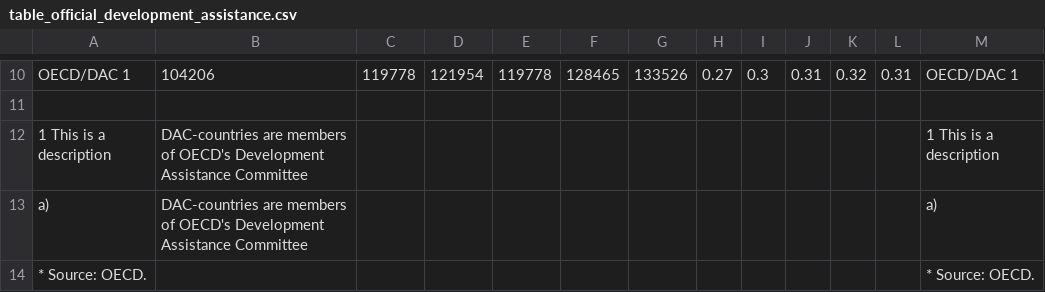
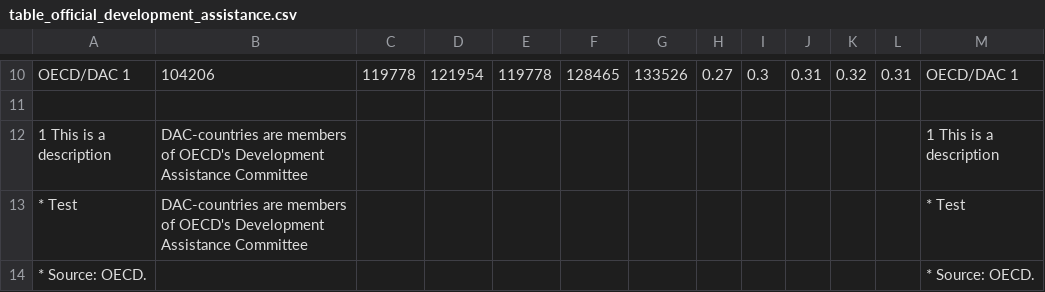
Before and after one commit to CambridgeMolecularEngineering/tabledataextractor, a CSV file: develpment_jm2111/data/table_official_development_assistance.csv, drawn as a sheet; only a part is shown, gaps mark what is left out; removed rows and columns are numbered as before the commit, all else as after; the diff names each change by its address in the sheet, - before the commit and + after, or states it on an @@ line.

```diff
--- a/develpment_jm2111/data/table_official_development_assistance.csv
+++ b/develpment_jm2111/data/table_official_development_assistance.csv
-row 13: a) | DAC-countries are members of OECD's Development Assistance Committee |  |  |  |  |  |  |  |  |  |  | a)
+row 13: * Test | DAC-countries are members of OECD's Development Assistance Committee |  |  |  |  |  |  |  |  |  |  | * Test
```
Also changed, not shown: 2 other files.
